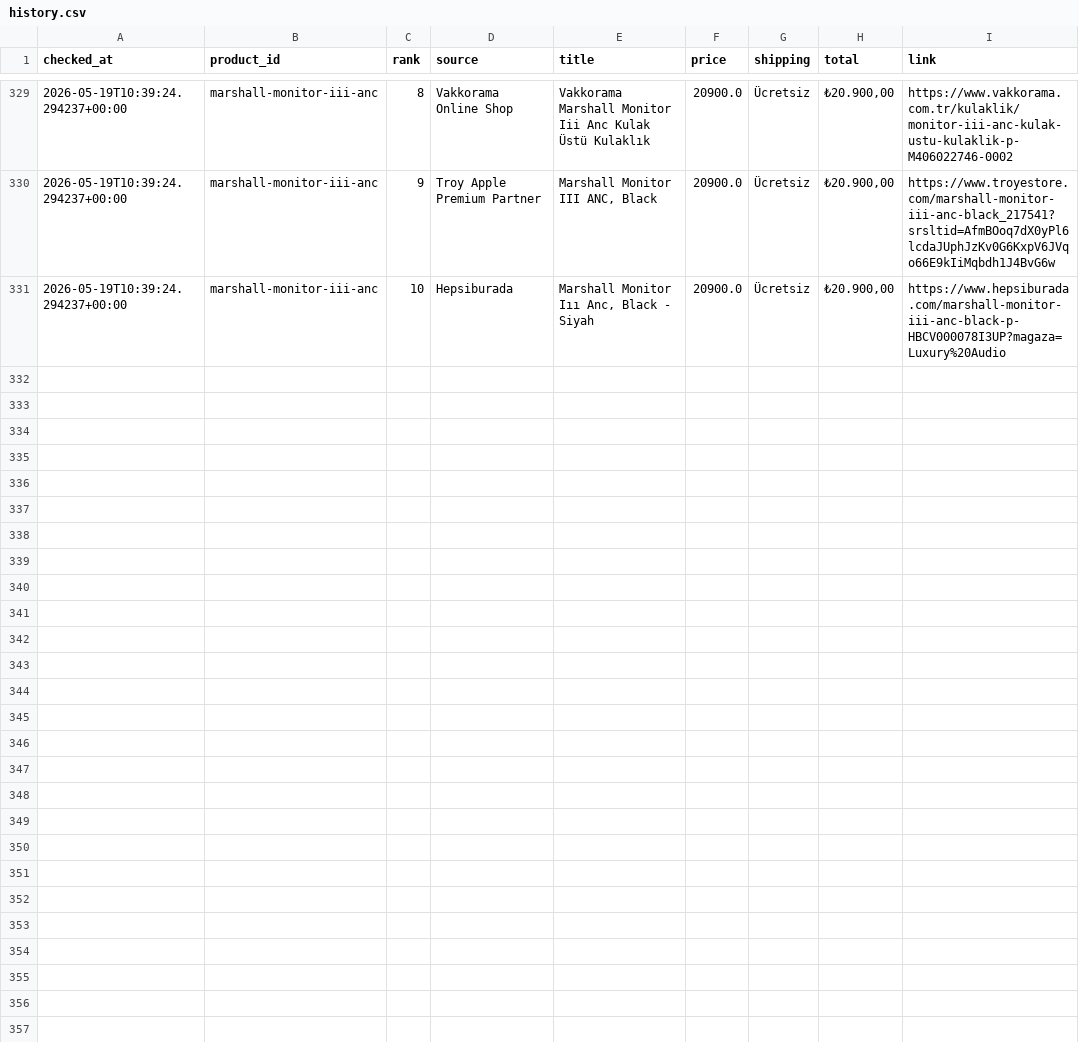
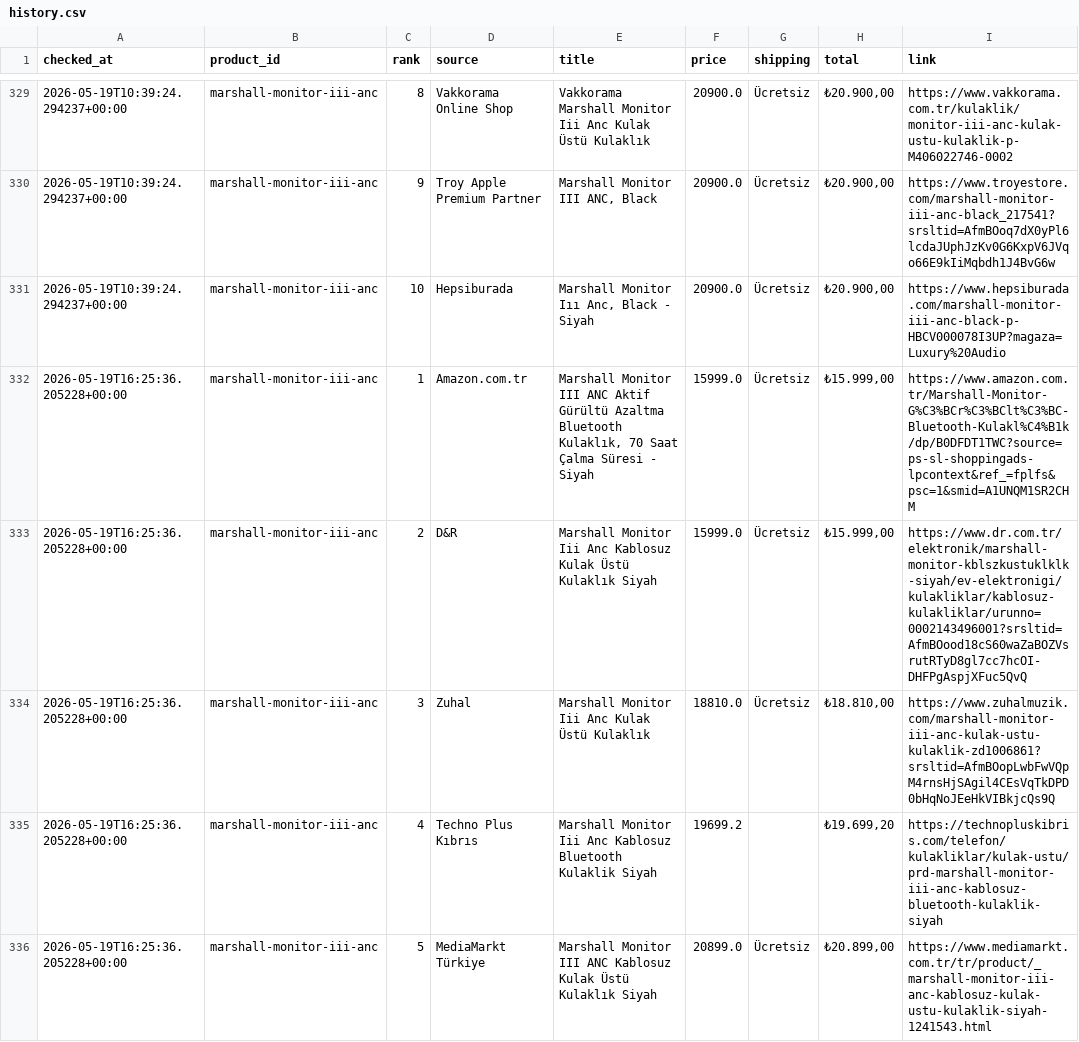
Before and after one commit to bozkurt1453-am/price-tracker, a CSV file: data/history.csv, drawn as a sheet; only a part is shown, gaps mark what is left out; the diff covers the shown part only; the diff names each change by its address in the sheet, - before the commit and + after, or states it on an @@ line.

Commit message:
Update price data

```diff
--- a/data/history.csv
+++ b/data/history.csv
+row 332: 2026-05-19T16:25:36.205228+00:00 | marshall-monitor-iii-anc | 1 | Amazon.com.tr | Marshall Monitor III ANC Aktif Gürültü Azaltma Bluetooth Kulaklık, 70 Saat Çalma Süresi - Siyah | 15999.0 | Ücretsiz | ₺15.999,00 | https://www.amazon.com.tr/Marshall-Monitor-G%C3%BCr%C3%BClt%C3%BC-Bluetooth-Kulakl%C4%B1k/dp/B0DFDT1TWC?source=ps-sl-shoppingads-lpcontext&ref_=fplfs&psc=1&smid=A1UNQM1SR2CHM
+row 333: 2026-05-19T16:25:36.205228+00:00 | marshall-monitor-iii-anc | 2 | D&R | Marshall Monitor Iii Anc Kablosuz Kulak Üstü Kulaklık Siyah | 15999.0 | Ücretsiz | ₺15.999,00 | https://www.dr.com.tr/elektronik/marshall-monitor-kblszkustuklklk-siyah/ev-elektronigi/kulakliklar/kablosuz-kulakliklar/urunno=0002143496001?srsltid=AfmBOood18cS60waZaBOZVsrutRTyD8gl7cc7hcOI-DHFPgAspjXFuc5QvQ
+row 334: 2026-05-19T16:25:36.205228+00:00 | marshall-monitor-iii-anc | 3 | Zuhal | Marshall Monitor Iii Anc Kulak Üstü Kulaklık | 18810.0 | Ücretsiz | ₺18.810,00 | https://www.zuhalmuzik.com/marshall-monitor-iii-anc-kulak-ustu-kulaklik-zd1006861?srsltid=AfmBOopLwbFwVQpM4rnsHjSAgil4CEsVqTkDPD0bHqNoJEeHkVIBkjcQs9Q
+row 335: 2026-05-19T16:25:36.205228+00:00 | marshall-monitor-iii-anc | 4 | Techno Plus Kıbrıs | Marshall Monitor Iii Anc Kablosuz Bluetooth Kulaklik Siyah | 19699.2 |  | ₺19.699,20 | https://technopluskibris.com/telefon/kulakliklar/kulak-ustu/prd-marshall-monitor-iii-anc-kablosuz-bluetooth-kulaklik-siyah
+row 336: 2026-05-19T16:25:36.205228+00:00 | marshall-monitor-iii-anc | 5 | MediaMarkt Türkiye | Marshall Monitor III ANC Kablosuz Kulak Üstü Kulaklık Siyah | 20899.0 | Ücretsiz | ₺20.899,00 | https://www.mediamarkt.com.tr/tr/product/_marshall-monitor-iii-anc-kablosuz-kulak-ustu-kulaklik-siyah-1241543.html
```
Also changed, not shown: 5 added rows elsewhere in this file, 1 other file.
